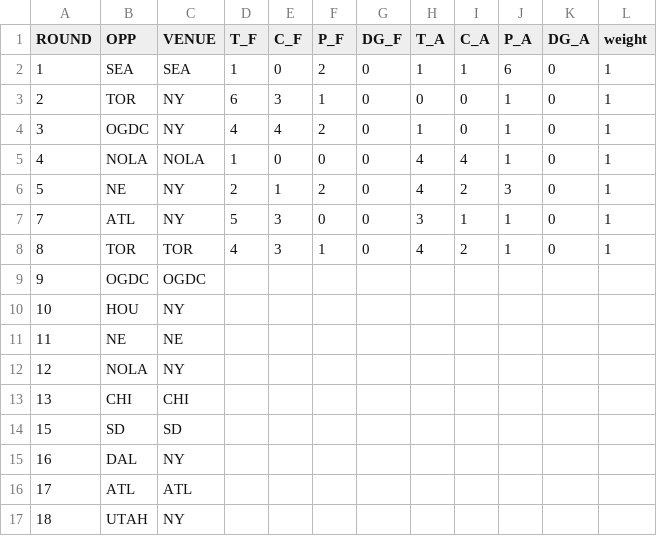
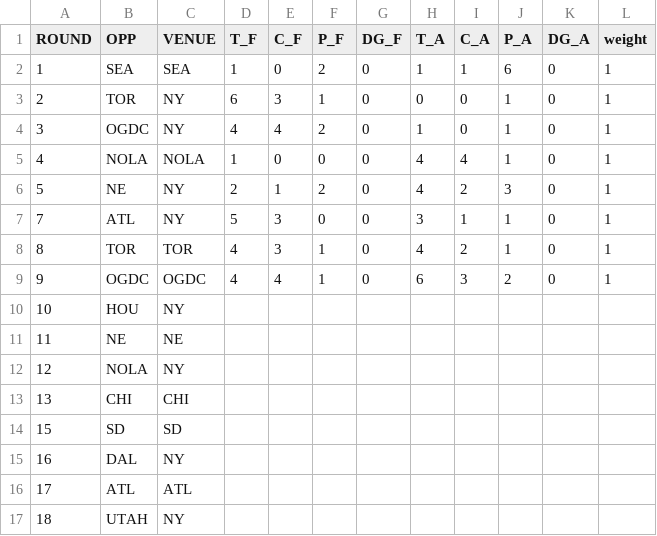
Before and after one commit to JoeJimFlood/SportPredictifier, a CSV file: seasons/RugbyUnion/MajorLeagueRugby/2023/ScoreTables/NY.csv, drawn as a sheet.

Commit message:
Update NY.csv

```diff
--- a/seasons/RugbyUnion/MajorLeagueRugby/2023/ScoreTables/NY.csv
+++ b/seasons/RugbyUnion/MajorLeagueRugby/2023/ScoreTables/NY.csv
@@ -8,3 +8,3 @@ ROUND,OPP,VENUE,T_F,C_F,P_F,DG_F,T_A,C_A,P_A,DG_A,weight
 8,TOR,TOR,4,3,1,0,4,2,1,0,1
-9,OGDC,OGDC,,,,,,,,,
+9,OGDC,OGDC,4,4,1,0,6,3,2,0,1
 10,HOU,NY,,,,,,,,,
```
